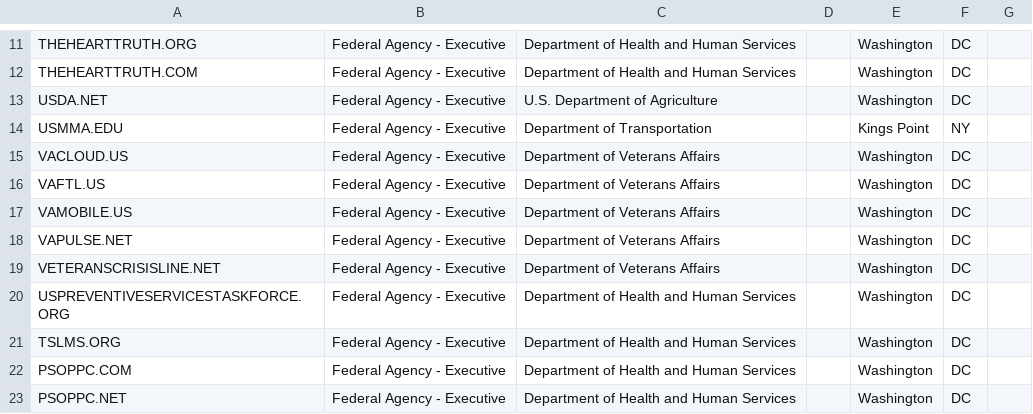
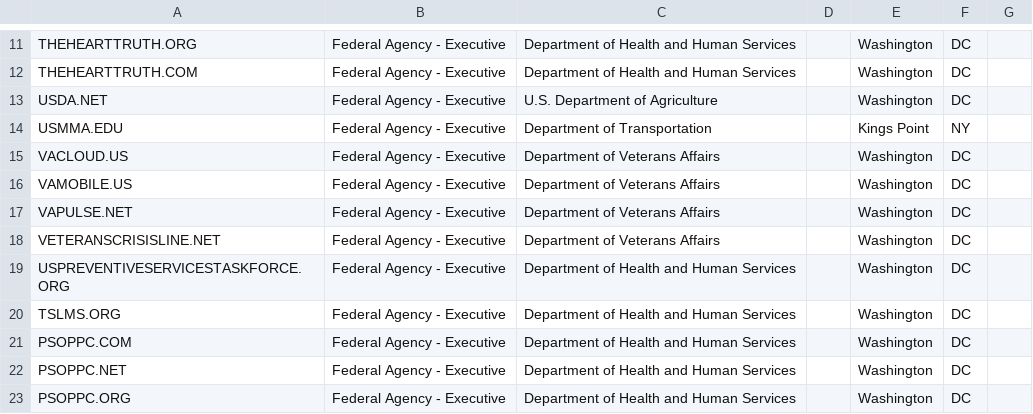
Before and after one commit to cisagov/scan-target-data, a CSV file: current-federal-non-dotgov.csv, drawn as a sheet; only a part is shown, gaps mark what is left out; the shorter side is filled out with more unchanged rows.

Commit message:
Remove VA domain
VA states the domain vaftl.us was removed from services. CYHYOPS-6178

```diff
--- a/current-federal-non-dotgov.csv
+++ b/current-federal-non-dotgov.csv
@@ -15,3 +15,2 @@ USMMA.EDU,Federal Agency - Executive,Department of Transportation,,Kings Point,N
 VACLOUD.US,Federal Agency - Executive,Department of Veterans Affairs,,Washington,DC,
-VAFTL.US,Federal Agency - Executive,Department of Veterans Affairs,,Washington,DC,
 VAMOBILE.US,Federal Agency - Executive,Department of Veterans Affairs,,Washington,DC,
```
